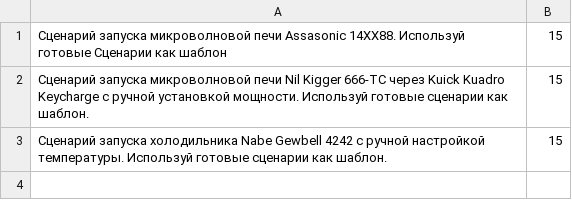
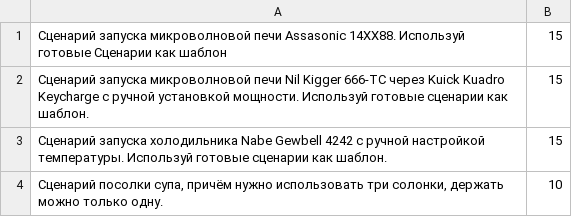
Before and after one commit to CHSU-scenarAIst/scenarAIst, a CSV file: datasets/scenario.csv, drawn as a sheet; the diff names each change by its address in the sheet, - before the commit and + after, or states it on an @@ line.

```diff
--- a/datasets/scenario.csv
+++ b/datasets/scenario.csv
+row 4: Сценарий посолки супа, причём нужно использовать три солонки, держать можно только одну. | 10
```
Also changed, not shown: 2 other files.
